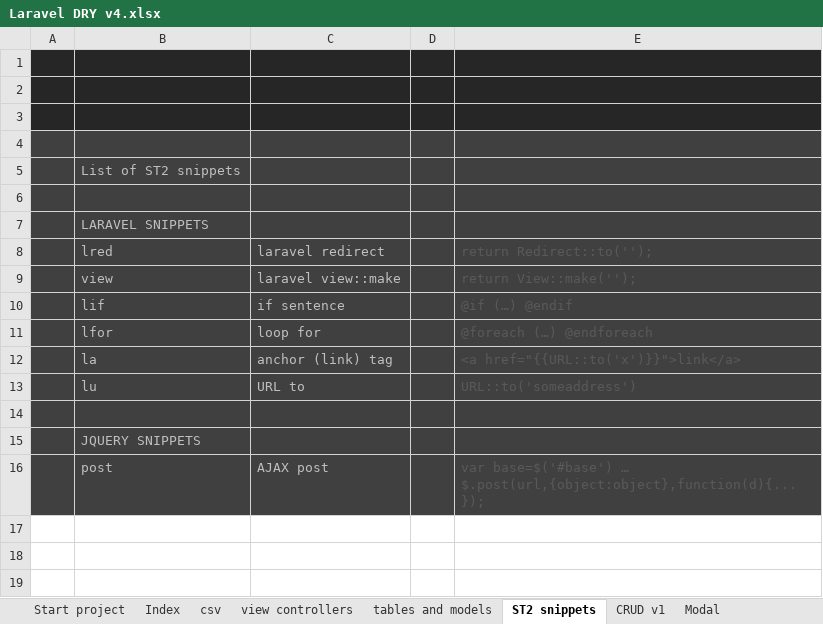
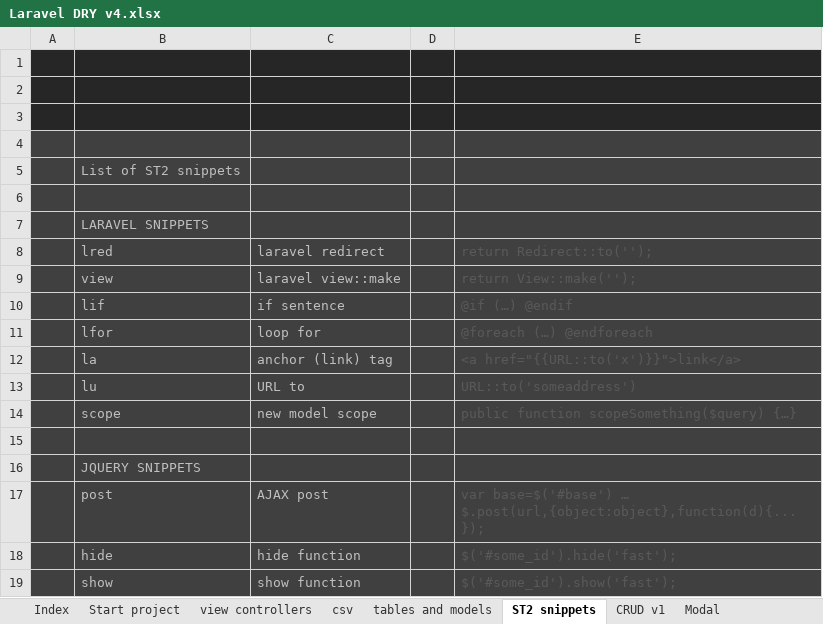
Before and after one commit to alejoto/edry2, an Excel workbook: public/support docs/Laravel DRY v4.xlsx, sheet ST2 snippets, drawn as a sheet; values as stored, in another font and other column widths than the file's, no borders; charts and pictures not drawn; the diff names each change by its address in the sheet, - before the commit and + after, or states it on an @@ line.

Commit message:
Icon & snippets improvement

```diff
--- a/public/support docs/Laravel DRY v4.xlsx (sheet ST2 snippets)
+++ b/public/support docs/Laravel DRY v4.xlsx (sheet ST2 snippets)
@@ sheet tab order changed: Index | Start project | view controllers | csv | tables and models | ST2 snippets | CRUD v1 | Modal @@
+row 14:  | scope | new model scope |  | public function scopeSomething($query) {…}
+row 18:  | hide | hide function |  | $('#some_id').hide('fast');
+row 19:  | show | show function |  | $('#some_id').show('fast');
```
Also changed, not shown: sheet tables and models, sheet Start project, sheet Laravel mail v1, sheet csv, sheet git commands, sheet view controllers, hidden cells, charts or pictures.
